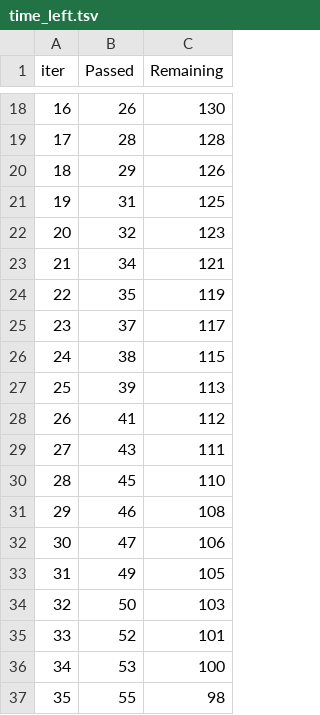
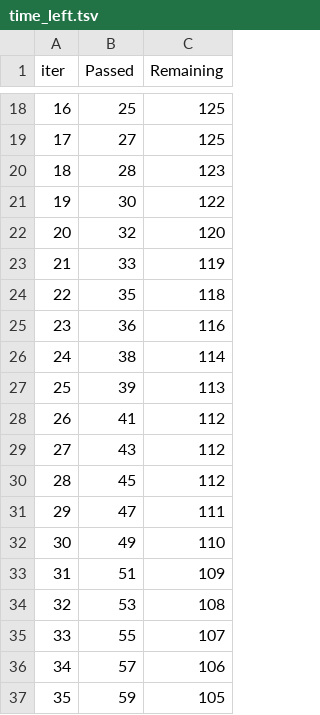
Before and after one commit to ayushak969/Student-performance-prediction, a TSV file: catboost_info/time_left.tsv, drawn as a sheet; only a part is shown, gaps mark what is left out; the diff covers the shown part only.

```diff
--- a/catboost_info/time_left.tsv
+++ b/catboost_info/time_left.tsv
@@ -18,20 +18,20 @@ iter	Passed	Remaining
-16	26	130
-17	28	128
-18	29	126
-19	31	125
-20	32	123
-21	34	121
-22	35	119
-23	37	117
-24	38	115
+16	25	125
+17	27	125
+18	28	123
+19	30	122
+20	32	120
+21	33	119
+22	35	118
+23	36	116
+24	38	114
 25	39	113
 26	41	112
-27	43	111
-28	45	110
-29	46	108
-30	47	106
-31	49	105
-32	50	103
-33	52	101
-34	53	100
-35	55	98
+27	43	112
+28	45	112
+29	47	111
+30	49	110
+31	51	109
+32	53	108
+33	55	107
+34	57	106
+35	59	105
```
Also changed, not shown: 155 edited cells elsewhere in this file, 8 other files.
